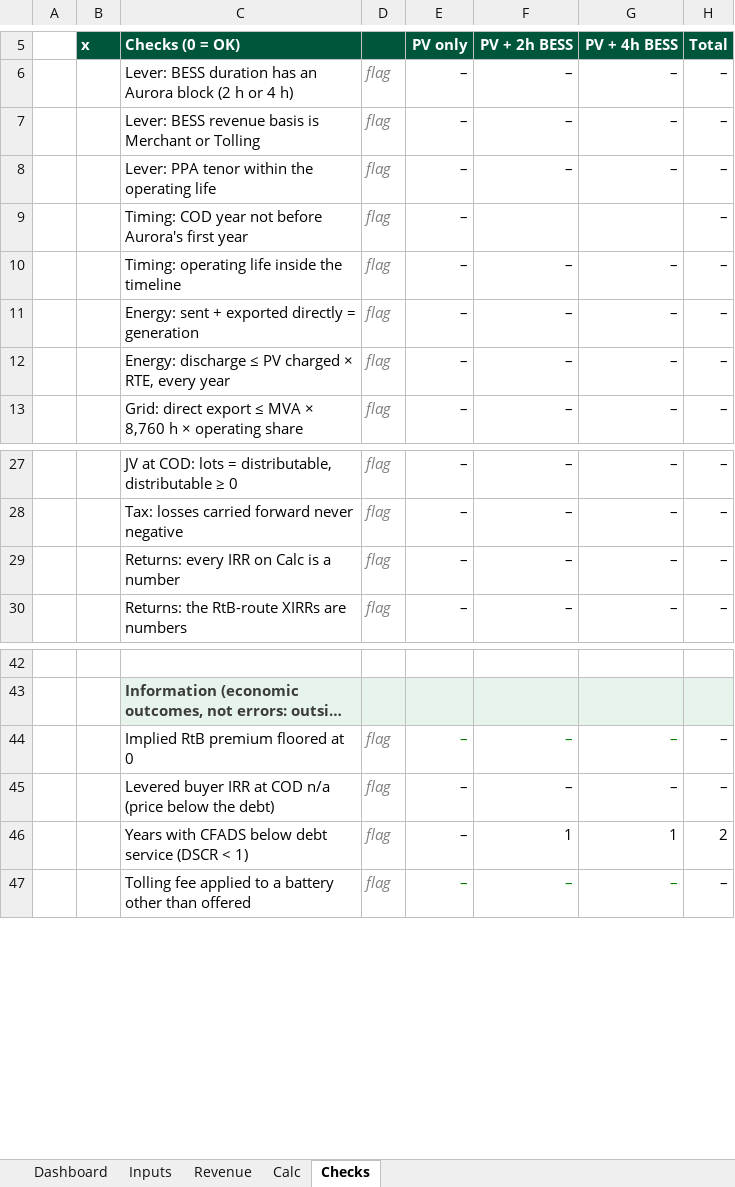
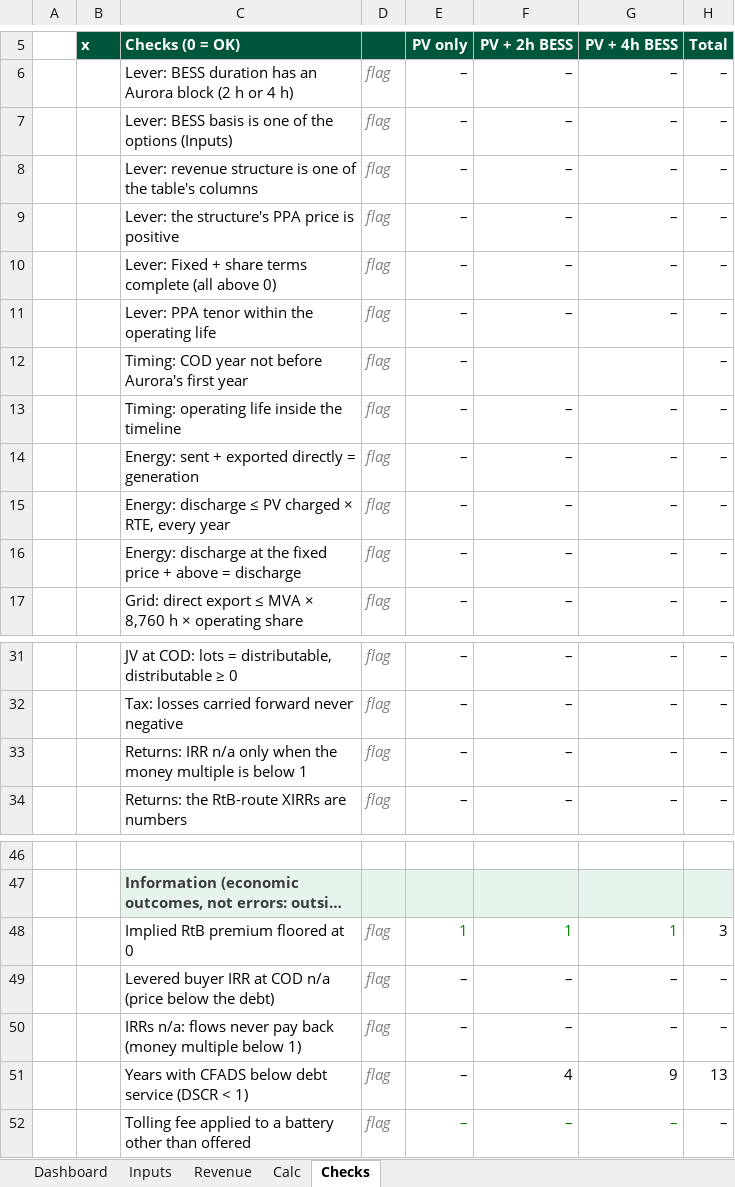
Before and after one commit to ZalanZad/FEP_modeller, an Excel workbook: projects/zalahalap/out/Zalahalap_Model_recalc.xlsx, sheet Checks, drawn as a sheet; only a part is shown, gaps mark what is left out; long unchanged cells end in …; values as stored, in another font and other column widths than the file's, no borders; conditional formats not drawn; addresses are those after the commit; the diff names each change by its address in the sheet, - before the commit and + after, or states it on an @@ line.

```diff
--- a/projects/zalahalap/out/Zalahalap_Model_recalc.xlsx (sheet Checks)
+++ b/projects/zalahalap/out/Zalahalap_Model_recalc.xlsx (sheet Checks)
+row 7:  |  | Lever: BESS basis is one of the options (Inputs) | flag | – | – | – | –
-C8 (Checks (0 = OK)): Lever: BESS revenue basis is Merchant or Tolling
+C8 (Checks (0 = OK)): Lever: revenue structure is one of the table's columns
+row 9:  |  | Lever: the structure's PPA price is positive | flag | – | – | – | –
+row 10:  |  | Lever: Fixed + share terms complete (all above 0) | flag | – | – | – | –
+row 16:  |  | Energy: discharge at the fixed price + above = discharge | flag | – | – | – | –
-C33 (Checks (0 = OK)): Returns: every IRR on Calc is a number
+C33 (Checks (0 = OK)): Returns: IRR n/a only when the money multiple is below 1
-E48 (PV only): –
+E48 (PV only): 1
-F48 (PV + 2h BESS): –
+F48 (PV + 2h BESS): 1
-G48 (PV + 4h BESS): –
+G48 (PV + 4h BESS): 1
-H48 (Total): –
+H48 (Total): 3
+row 50:  |  | IRRs n/a: flows never pay back (money multiple below 1) | flag | – | – | – | –
-F51 (PV + 2h BESS): 1
+F51 (PV + 2h BESS): 4
-G51 (PV + 4h BESS): 1
+G51 (PV + 4h BESS): 9
-H51 (Total): 2
+H51 (Total): 13
```
Also changed, not shown: sheet Calc, sheet Dashboard, sheet Revenue, sheet Inputs, formulas that keep their value, hidden cells, projects/zalahalap/out/Zalahalap_Model.xlsx, 6 other files.
